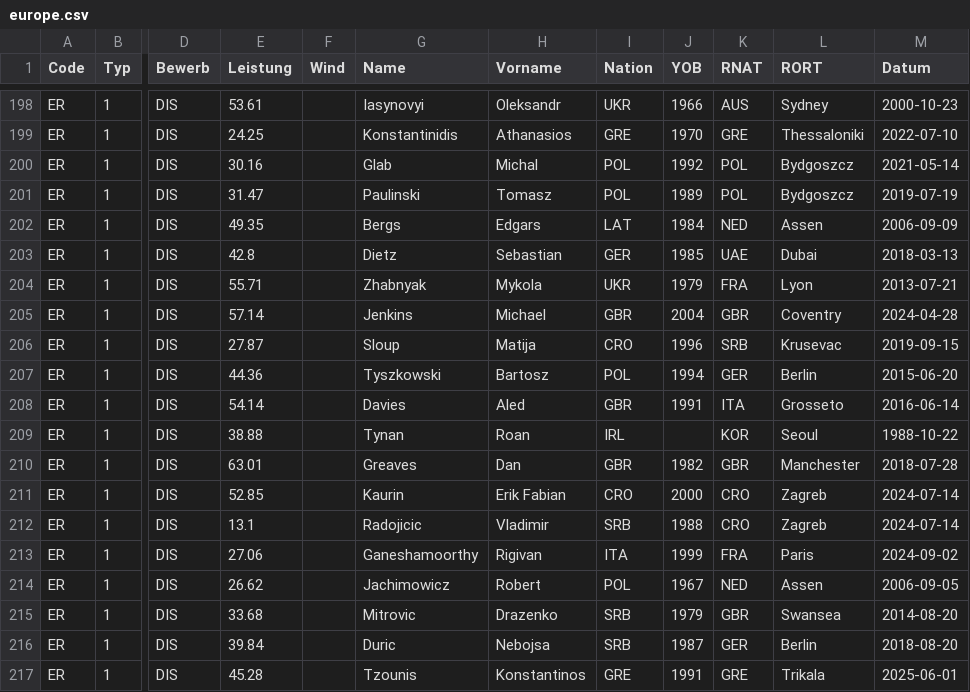
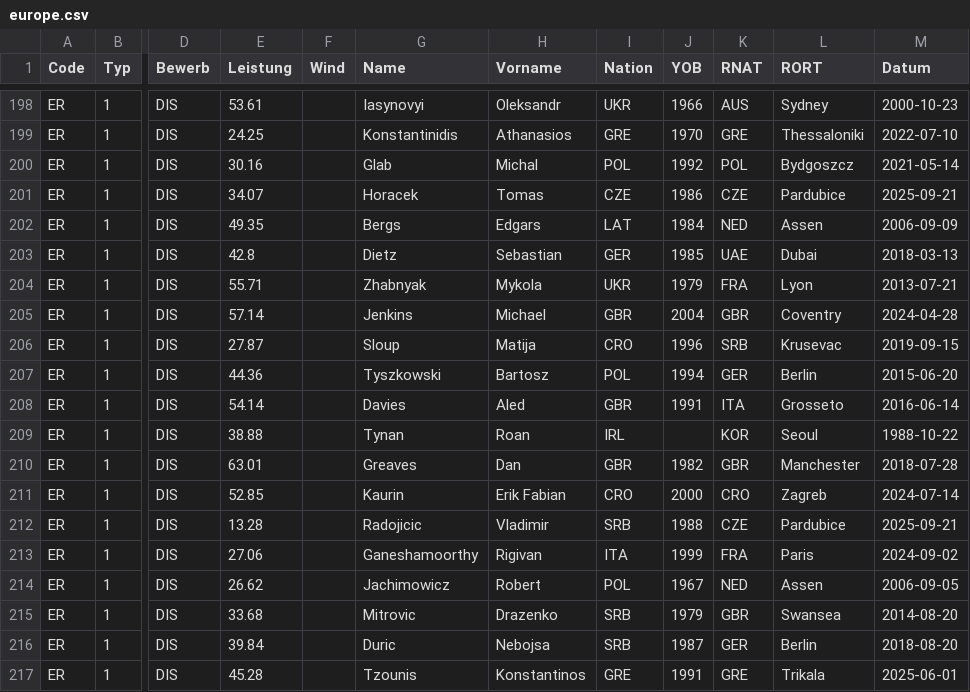
Before and after one commit to Ferries-01/para-records, a CSV file: records/europe.csv, drawn as a sheet; only a part is shown, gaps mark what is left out; the diff names each change by its address in the sheet, - before the commit and + after, or states it on an @@ line.

```diff
--- a/records/europe.csv
+++ b/records/europe.csv
-E201 (Leistung): 31.47
+E201 (Leistung): 34.07
-G201 (Name): Paulinski
+G201 (Name): Horacek
-H201 (Vorname): Tomasz
+H201 (Vorname): Tomas
-I201 (Nation): POL
+I201 (Nation): CZE
-J201 (YOB): 1989
+J201 (YOB): 1986
-K201 (RNAT): POL
+K201 (RNAT): CZE
-L201 (RORT): Bydgoszcz
+L201 (RORT): Pardubice
-M201 (Datum): 2019-07-19
+M201 (Datum): 2025-09-21
-E212 (Leistung): 13.1
+E212 (Leistung): 13.28
-K212 (RNAT): CRO
+K212 (RNAT): CZE
-L212 (RORT): Zagreb
+L212 (RORT): Pardubice
-M212 (Datum): 2024-07-14
+M212 (Datum): 2025-09-21
```
